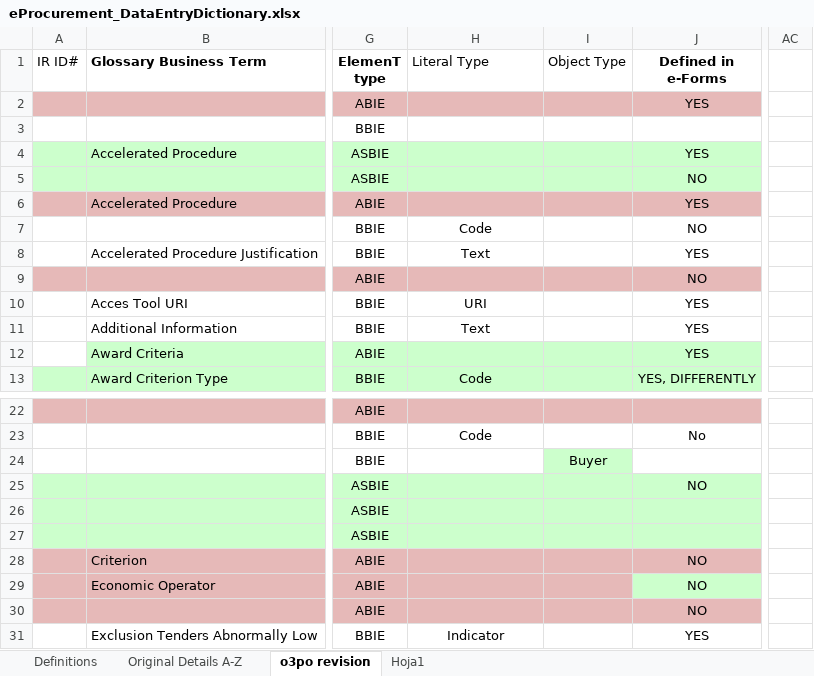
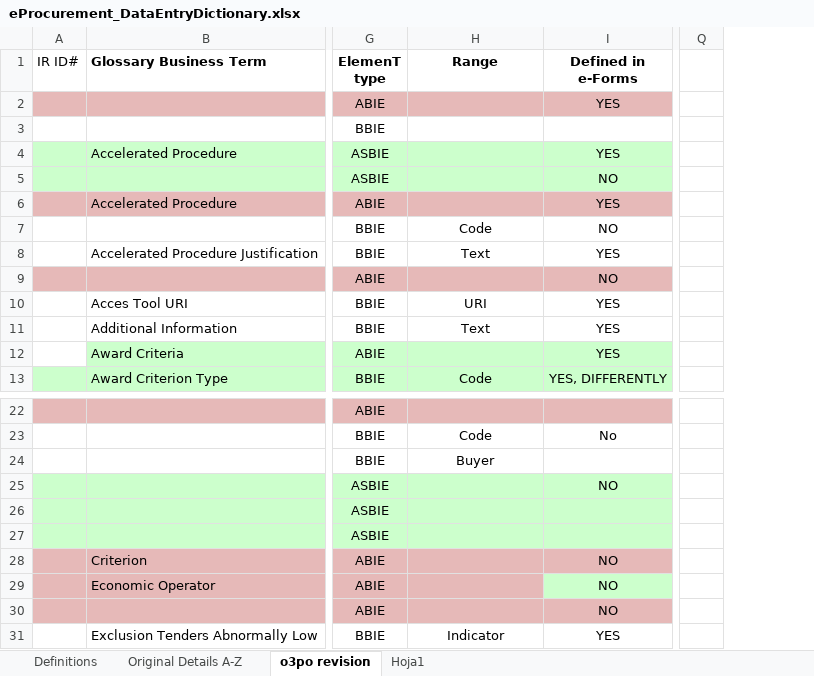
Before and after one commit to eProcurement-everis/ePO, an Excel workbook: 02_IR_DED/eProcurement_DataEntryDictionary.xlsx, sheet o3po revision, drawn as a sheet; only a part is shown, gaps mark what is left out; values as stored, in another font and other column widths than the file's, no borders; removed rows and columns are numbered as before the commit, all else as after; the diff names each change by its address in the sheet, - before the commit and + after, or states it on an @@ line.

Commit message:
20180202Fr - Update DED's column

```diff
--- a/02_IR_DED/eProcurement_DataEntryDictionary.xlsx (sheet o3po revision)
+++ b/02_IR_DED/eProcurement_DataEntryDictionary.xlsx (sheet o3po revision)
-column I (Object Type), row 24: Buyer
+column Q, empty
-column AC, empty
-H1: Literal Type
+H1: Range
@@ H1 bold: off → on, alignment: left → center @@
-H24 (Range): (empty)
+H24 (Range): Buyer
```
